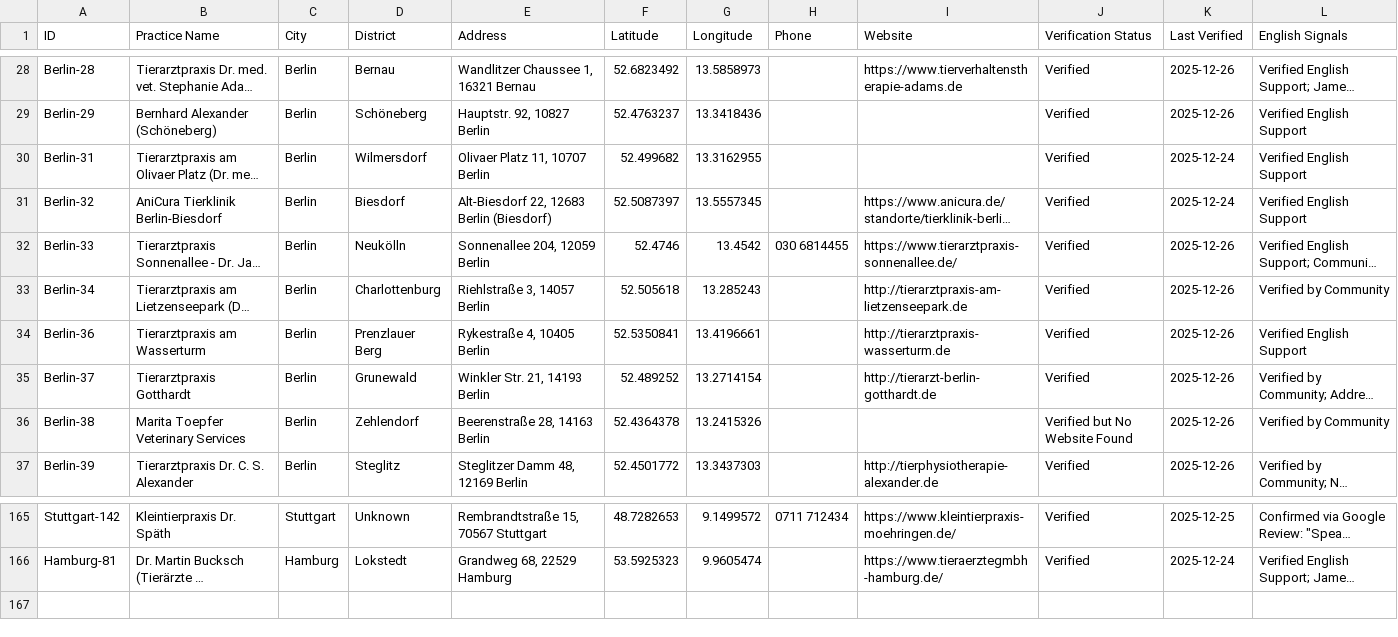
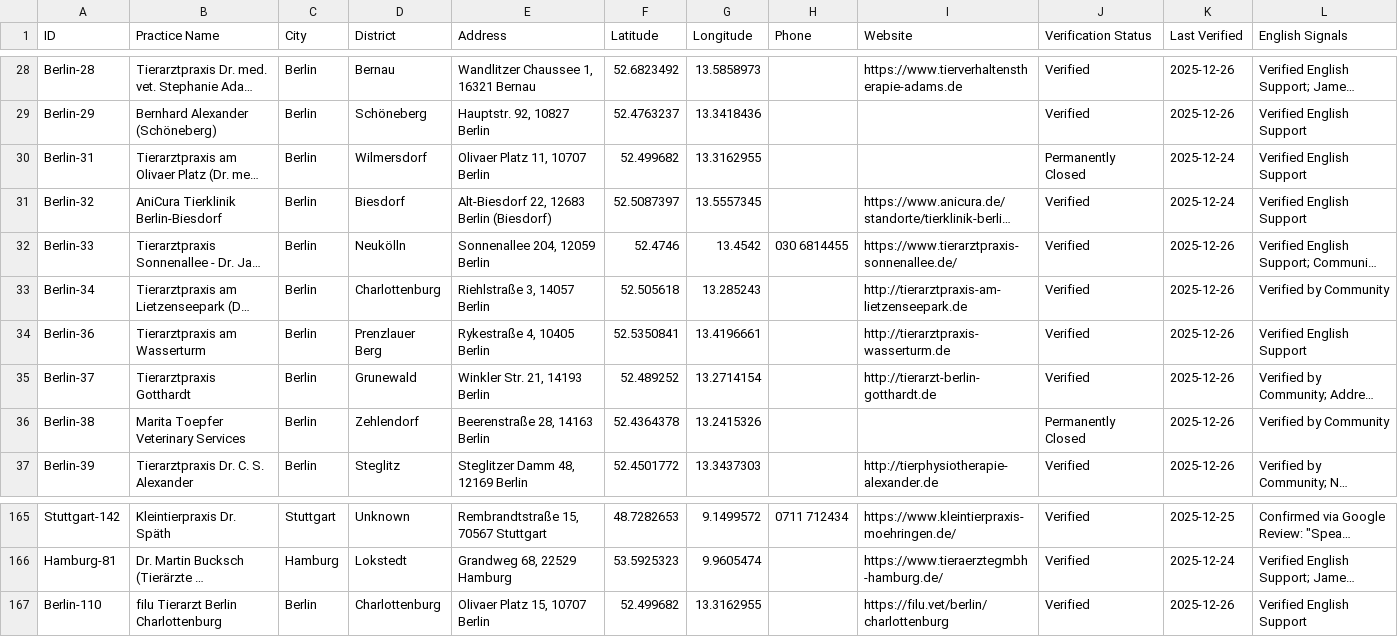
Before and after one commit to eoz1122/vet-directory, a CSV file: web-app/vets-database-internal.csv, drawn as a sheet; only a part is shown, gaps mark what is left out; long unchanged cells end in …; the diff names each change by its address in the sheet, - before the commit and + after, or states it on an @@ line.

Commit message:
Update vets: removed permanently closed practices (Marita Toepfer, Robl), added Filu Charlottenburg

```diff
--- a/web-app/vets-database-internal.csv
+++ b/web-app/vets-database-internal.csv
-J30 (Verification Status): Verified
+J30 (Verification Status): Permanently Closed
-J36 (Verification Status): Verified but No Website Found
+J36 (Verification Status): Permanently Closed
+row 167: Berlin-110 | filu Tierarzt Berlin Charlottenburg | Berlin | Charlottenburg | Olivaer Platz 15, 10707 Berlin | 52.499682 | 13.3162955 |  | https://filu.vet/berlin/charlottenburg | Verified | 2025-12-26 | Verified English Support
```
Also changed, not shown: 2 other files.
